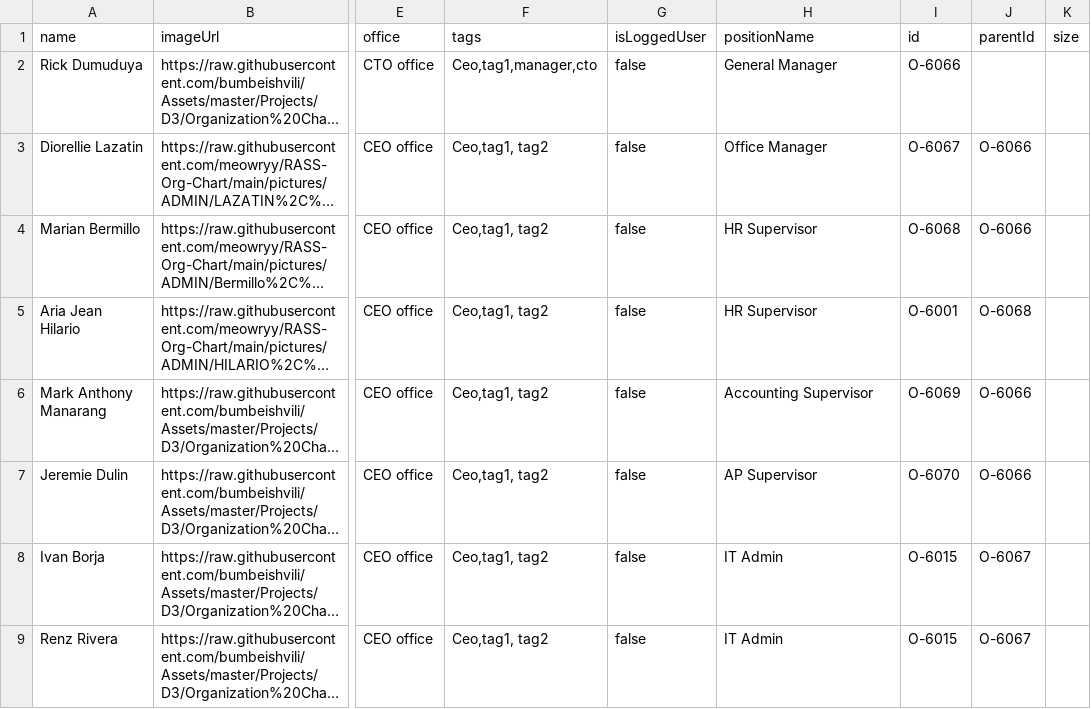
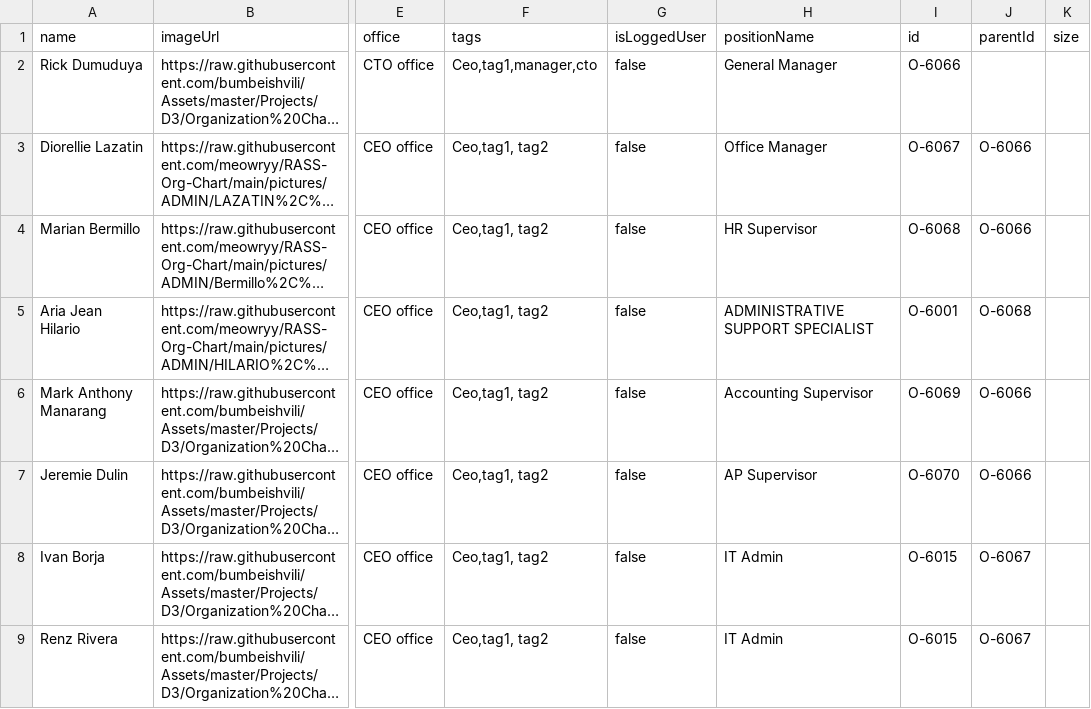
Before and after one commit to meowryy/Hello-world, a CSV file: Books.csv, drawn as a sheet; only a part is shown, gaps mark what is left out; long unchanged cells end in …; the diff names each change by its address in the sheet, - before the commit and + after, or states it on an @@ line.

Commit message:
Update Books.csv

```diff
--- a/Books.csv
+++ b/Books.csv
-H5 (positionName): HR Supervisor
+H5 (positionName): ADMINISTRATIVE SUPPORT SPECIALIST
```
